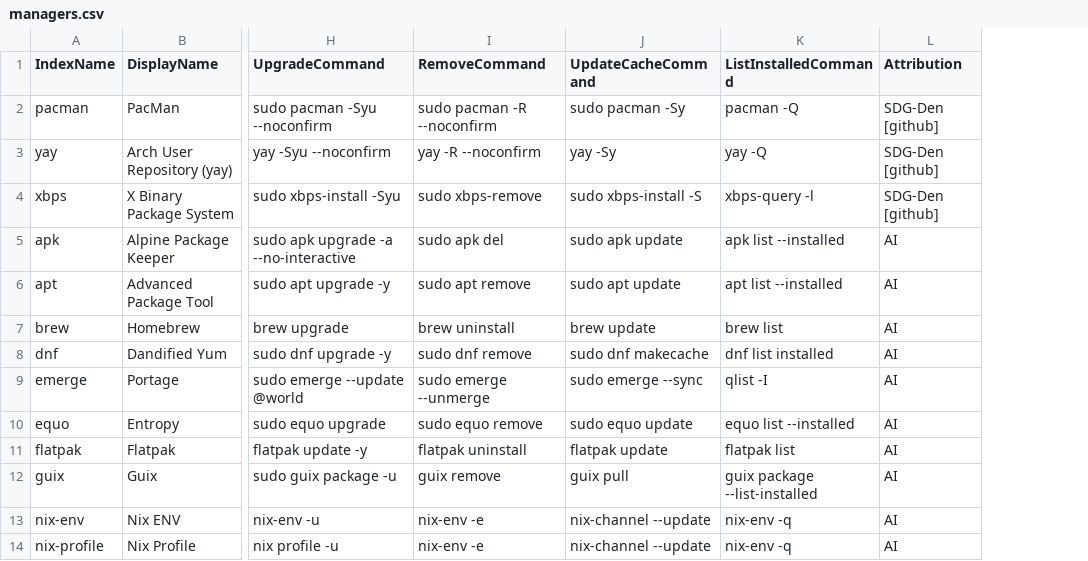
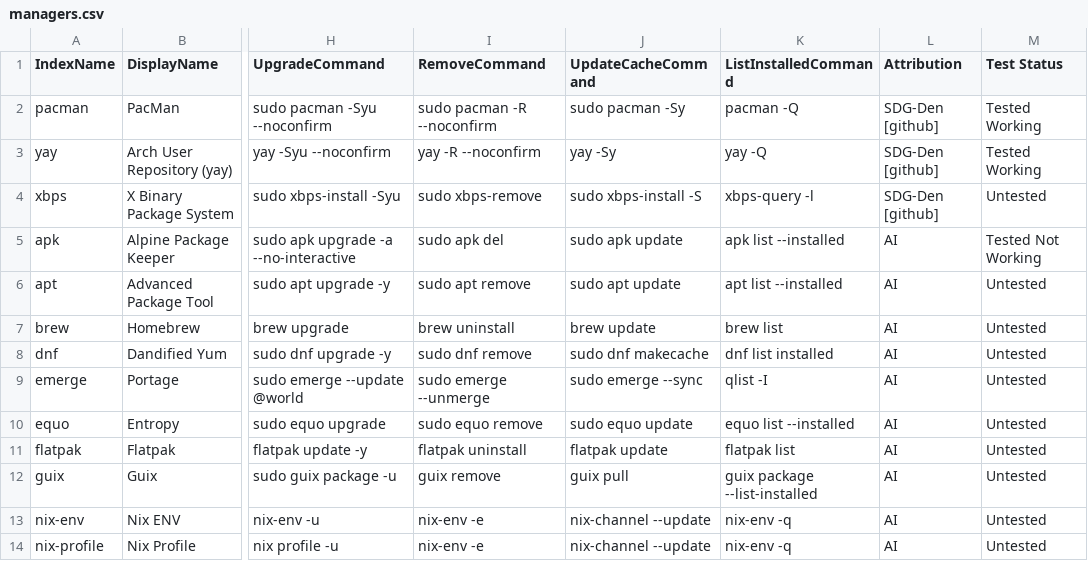
Before and after one commit to SDG-Den/unipkg, a CSV file: conf/managers.csv, drawn as a sheet; only a part is shown, gaps mark what is left out; the diff names each change by its address in the sheet, - before the commit and + after, or states it on an @@ line.

```diff
--- a/conf/managers.csv
+++ b/conf/managers.csv
+column M (Test Status), rows 2-14: Tested Working | Tested Working | Untested | Tested Not Working | Untested | Untested | Untested | Untested | Untested | Untested | Untested | Untested | Untested
```
Also changed, not shown: 12 other files.
